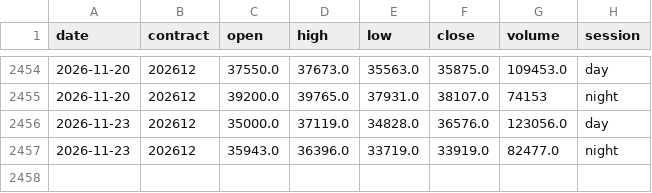
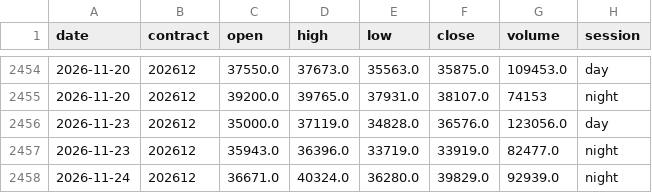
Before and after one commit to simpletechsa/data-notes, a CSV file: data/futures/tx_front.csv, drawn as a sheet; only a part is shown, gaps mark what is left out.

```diff
--- a/data/futures/tx_front.csv
+++ b/data/futures/tx_front.csv
@@ -2457 +2457,2 @@
 2026-11-23,202612,35943.0,36396.0,33719.0,33919.0,82477.0,night
+2026-11-24,202612,36671.0,40324.0,36280.0,39829.0,92939.0,night
```
Also changed, not shown: data/daily_signals.csv, data/ptt_scores/2026-11.csv, 6 other files.
